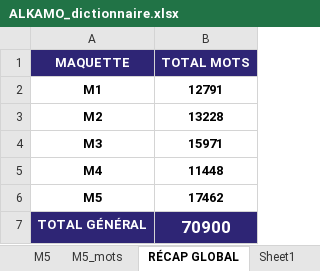
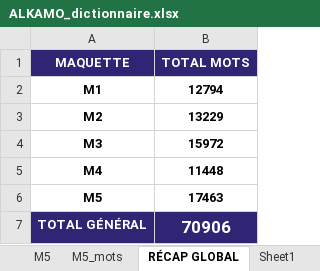
Before and after one commit to beldjehemalkma-bit/ALKAMO, an Excel workbook: ALKAMO_dictionnaire.xlsx, sheet RÉCAP GLOBAL, drawn as a sheet; values as stored, in another font and other column widths than the file's, no borders; the diff names each change by its address in the sheet, - before the commit and + after, or states it on an @@ line.

```diff
--- a/ALKAMO_dictionnaire.xlsx (sheet RÉCAP GLOBAL)
+++ b/ALKAMO_dictionnaire.xlsx (sheet RÉCAP GLOBAL)
-B2 (TOTAL MOTS): 12791
+B2 (TOTAL MOTS): 12794
-B3 (TOTAL MOTS): 13228
+B3 (TOTAL MOTS): 13229
-B4 (TOTAL MOTS): 15971
+B4 (TOTAL MOTS): 15972
-B6 (TOTAL MOTS): 17462
+B6 (TOTAL MOTS): 17463
-B7 (TOTAL MOTS): 70900
+B7 (TOTAL MOTS): 70906
```
Also changed, not shown: sheet M2_mots, sheet M3_mots, sheet M1_mots, sheet M1, sheet M2, sheet M3, 2 more sheets, 2 other files.
